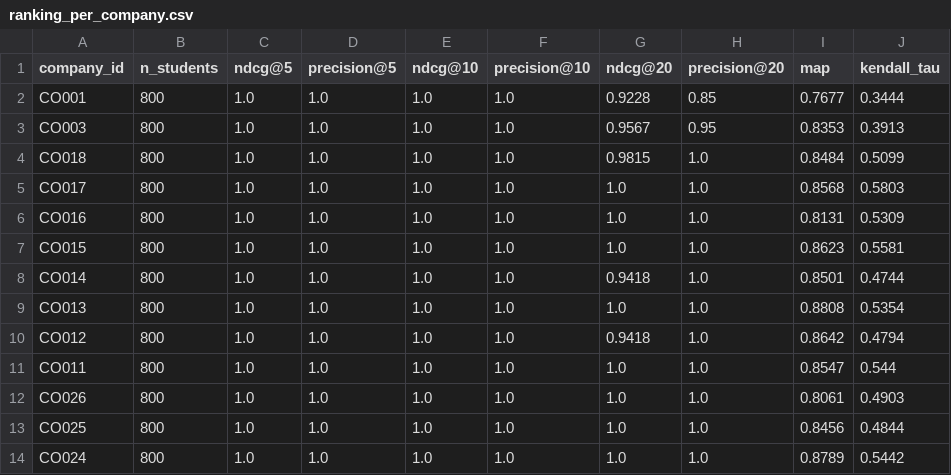
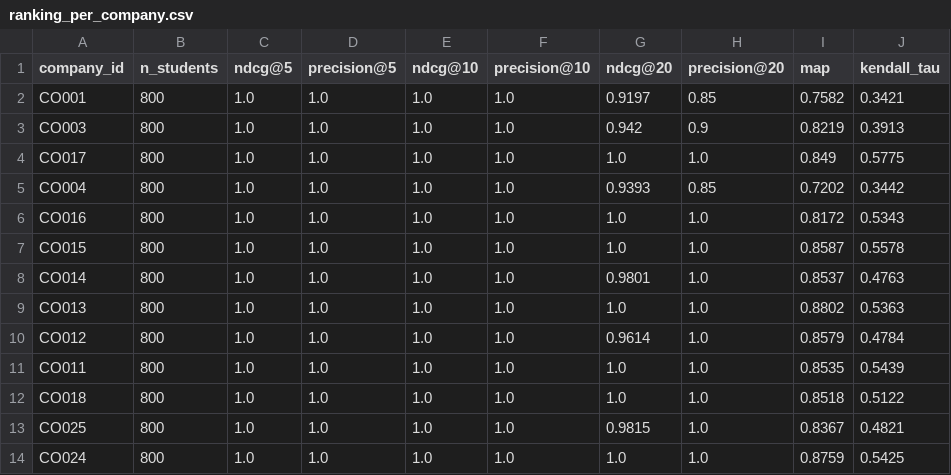
Before and after one commit to Shubhwastaken/jobswipe, a CSV file: backend/models/ranking_per_company.csv, drawn as a sheet; only a part is shown; the diff covers the shown part only.

```diff
--- a/backend/models/ranking_per_company.csv
+++ b/backend/models/ranking_per_company.csv
@@ -1,14 +1,14 @@
 company_id,n_students,ndcg@5,precision@5,ndcg@10,precision@10,ndcg@20,precision@20,map,kendall_tau
-CO001,800,1.0,1.0,1.0,1.0,0.9228,0.85,0.7677,0.3444
-CO003,800,1.0,1.0,1.0,1.0,0.9567,0.95,0.8353,0.3913
-CO018,800,1.0,1.0,1.0,1.0,0.9815,1.0,0.8484,0.5099
-CO017,800,1.0,1.0,1.0,1.0,1.0,1.0,0.8568,0.5803
-CO016,800,1.0,1.0,1.0,1.0,1.0,1.0,0.8131,0.5309
-CO015,800,1.0,1.0,1.0,1.0,1.0,1.0,0.8623,0.5581
-CO014,800,1.0,1.0,1.0,1.0,0.9418,1.0,0.8501,0.4744
-CO013,800,1.0,1.0,1.0,1.0,1.0,1.0,0.8808,0.5354
-CO012,800,1.0,1.0,1.0,1.0,0.9418,1.0,0.8642,0.4794
-CO011,800,1.0,1.0,1.0,1.0,1.0,1.0,0.8547,0.544
-CO026,800,1.0,1.0,1.0,1.0,1.0,1.0,0.8061,0.4903
-CO025,800,1.0,1.0,1.0,1.0,1.0,1.0,0.8456,0.4844
-CO024,800,1.0,1.0,1.0,1.0,1.0,1.0,0.8789,0.5442
+CO001,800,1.0,1.0,1.0,1.0,0.9197,0.85,0.7582,0.3421
+CO003,800,1.0,1.0,1.0,1.0,0.942,0.9,0.8219,0.3913
+CO017,800,1.0,1.0,1.0,1.0,1.0,1.0,0.849,0.5775
+CO004,800,1.0,1.0,1.0,1.0,0.9393,0.85,0.7202,0.3442
+CO016,800,1.0,1.0,1.0,1.0,1.0,1.0,0.8172,0.5343
+CO015,800,1.0,1.0,1.0,1.0,1.0,1.0,0.8587,0.5578
+CO014,800,1.0,1.0,1.0,1.0,0.9801,1.0,0.8537,0.4763
+CO013,800,1.0,1.0,1.0,1.0,1.0,1.0,0.8802,0.5363
+CO012,800,1.0,1.0,1.0,1.0,0.9614,1.0,0.8579,0.4784
+CO011,800,1.0,1.0,1.0,1.0,1.0,1.0,0.8535,0.5439
+CO018,800,1.0,1.0,1.0,1.0,1.0,1.0,0.8518,0.5122
+CO025,800,1.0,1.0,1.0,1.0,0.9815,1.0,0.8367,0.4821
+CO024,800,1.0,1.0,1.0,1.0,1.0,1.0,0.8759,0.5425
```
Also changed, not shown: 2 added rows, 2 removed rows and 88 edited cells elsewhere in this file, 13 other files.
